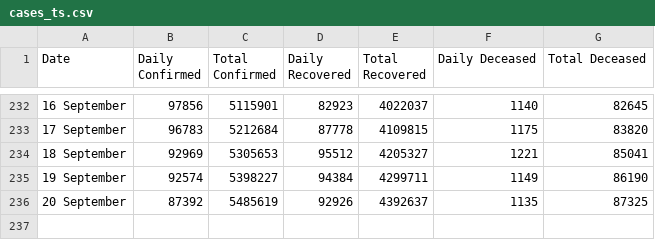
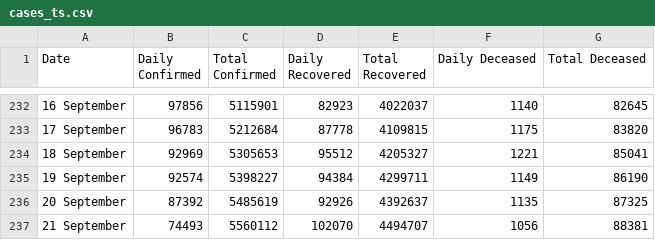
Before and after one commit to arya46/Covid-19-EDA, a CSV file: data/cases_ts.csv, drawn as a sheet; only a part is shown, gaps mark what is left out; the diff names each change by its address in the sheet, - before the commit and + after, or states it on an @@ line.

Commit message:
data updated on - Tue Sep 22 05:32:13 UTC 2020

```diff
--- a/data/cases_ts.csv
+++ b/data/cases_ts.csv
+row 237: 21 September | 74493 | 5560112 | 102070 | 4494707 | 1056 | 88381
```
Also changed, not shown: data/covidIN_districtwise_current.csv, data/covidIN_state_wise.csv, 2 other files.
